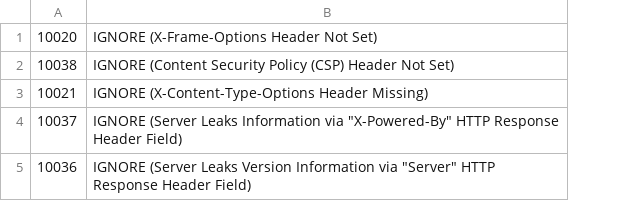
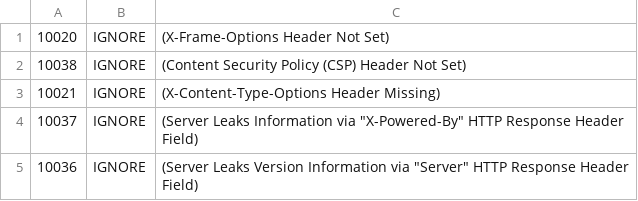
Before and after one commit to vitaliypidodnya/which-reality, a TSV file: rules.tsv, drawn as a sheet; removed rows and columns are numbered as before the commit, all else as after; the diff names each change by its address in the sheet, - before the commit and + after, or states it on an @@ line.

Commit message:
Update rules.tsv

```diff
--- a/rules.tsv
+++ b/rules.tsv
-column B, rows 1-5: IGNORE (X-Frame-Options Header Not Set) | IGNORE (Content Security Policy (CSP) Header Not Set) | IGNORE (X-Content-Type-Options Header Missing) | IGNORE (Server Leaks Information via "X-Powered-By" HTTP Response Header Field) | IGNORE (Server Leaks Version Information via "Server" HTTP Response Header Field)
+column B, rows 1-5: all IGNORE
+column C, rows 1-5: (X-Frame-Options Header Not Set) | (Content Security Policy (CSP) Header Not Set) | (X-Content-Type-Options Header Missing) | (Server Leaks Information via "X-Powered-By" HTTP Response Header Field) | (Server Leaks Version Information via "Server" HTTP Response Header Field)
```
